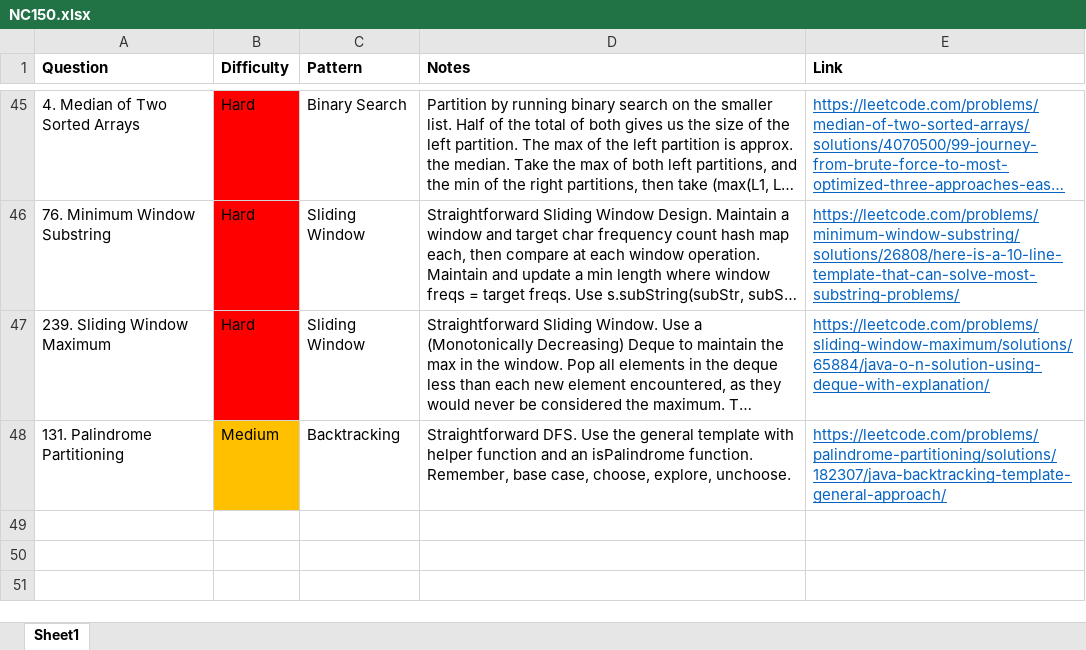
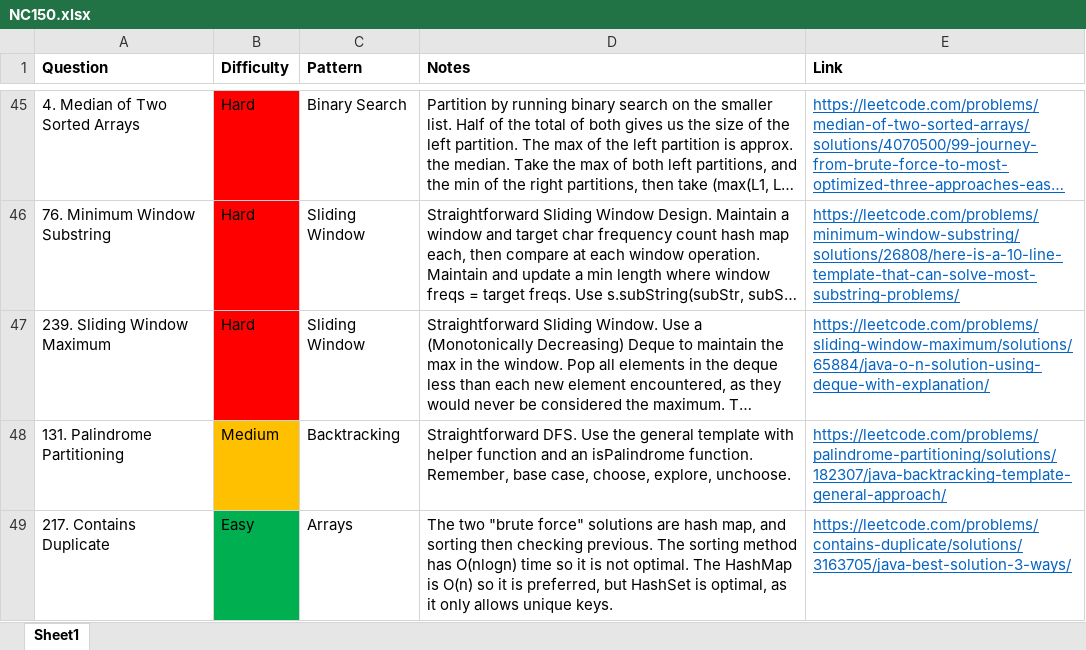
Before and after one commit to park-jsdev/library, an Excel workbook: java/NC150.xlsx, sheet Sheet1, drawn as a sheet; only a part is shown, gaps mark what is left out; long unchanged cells end in …; values as stored, in another font and other column widths than the file's, no borders; table styles not drawn; the diff names each change by its address in the sheet, - before the commit and + after, or states it on an @@ line.

Commit message:
dsa arrays review

```diff
--- a/java/NC150.xlsx (sheet Sheet1)
+++ b/java/NC150.xlsx (sheet Sheet1)
+row 49: 217. Contains Duplicate | Easy | Arrays | The two "brute force" solutions are hash map, and sorting then checking previous. The sorting method has O(nlogn) time so it is not optimal. The HashMap is O(n) so it is preferred, but HashSet is optimal, as it only allows unique keys. | https://leetcode.com/problems/contains-duplicate/solutions/3163705/java-best-solution-3-ways/
```
